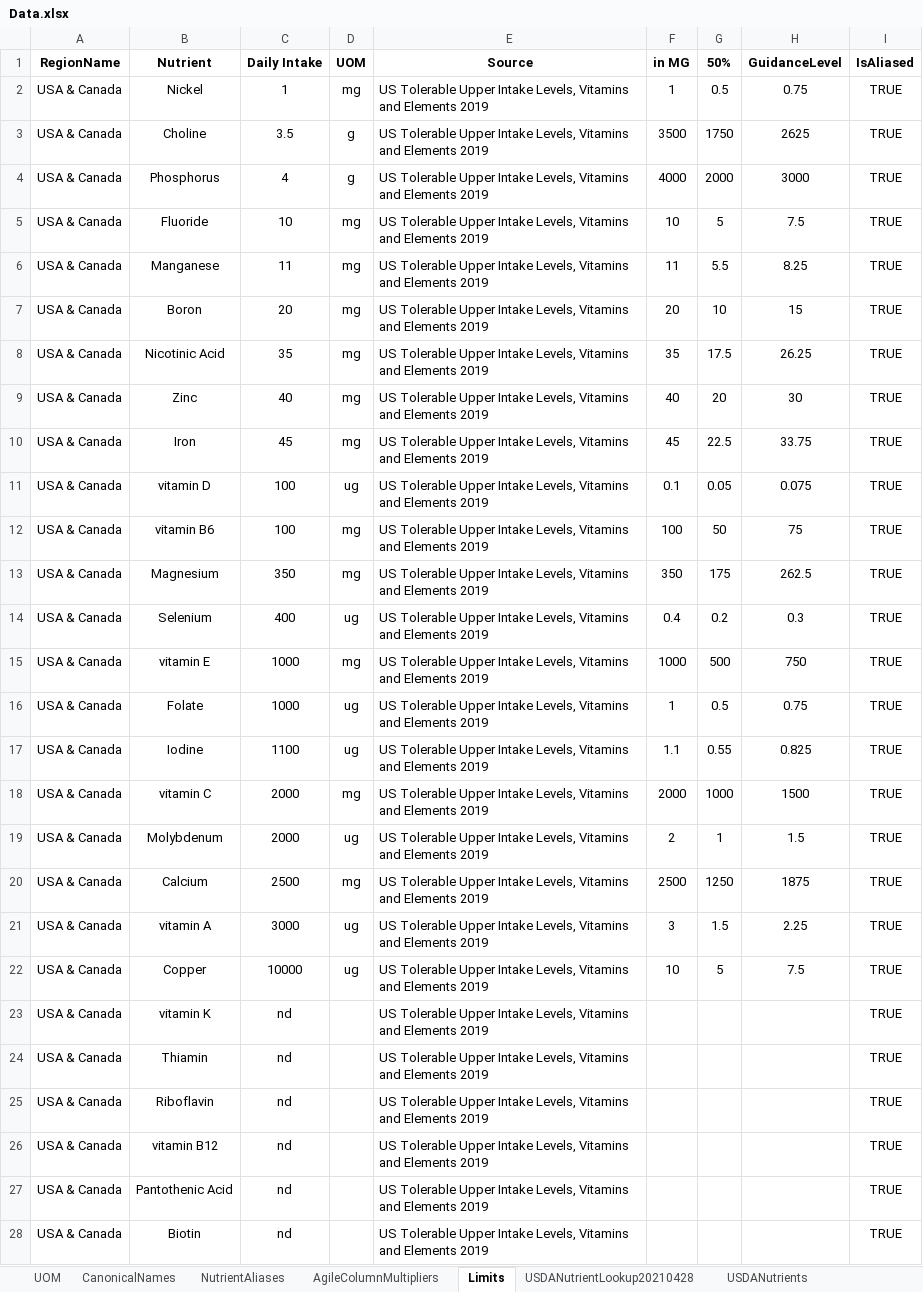
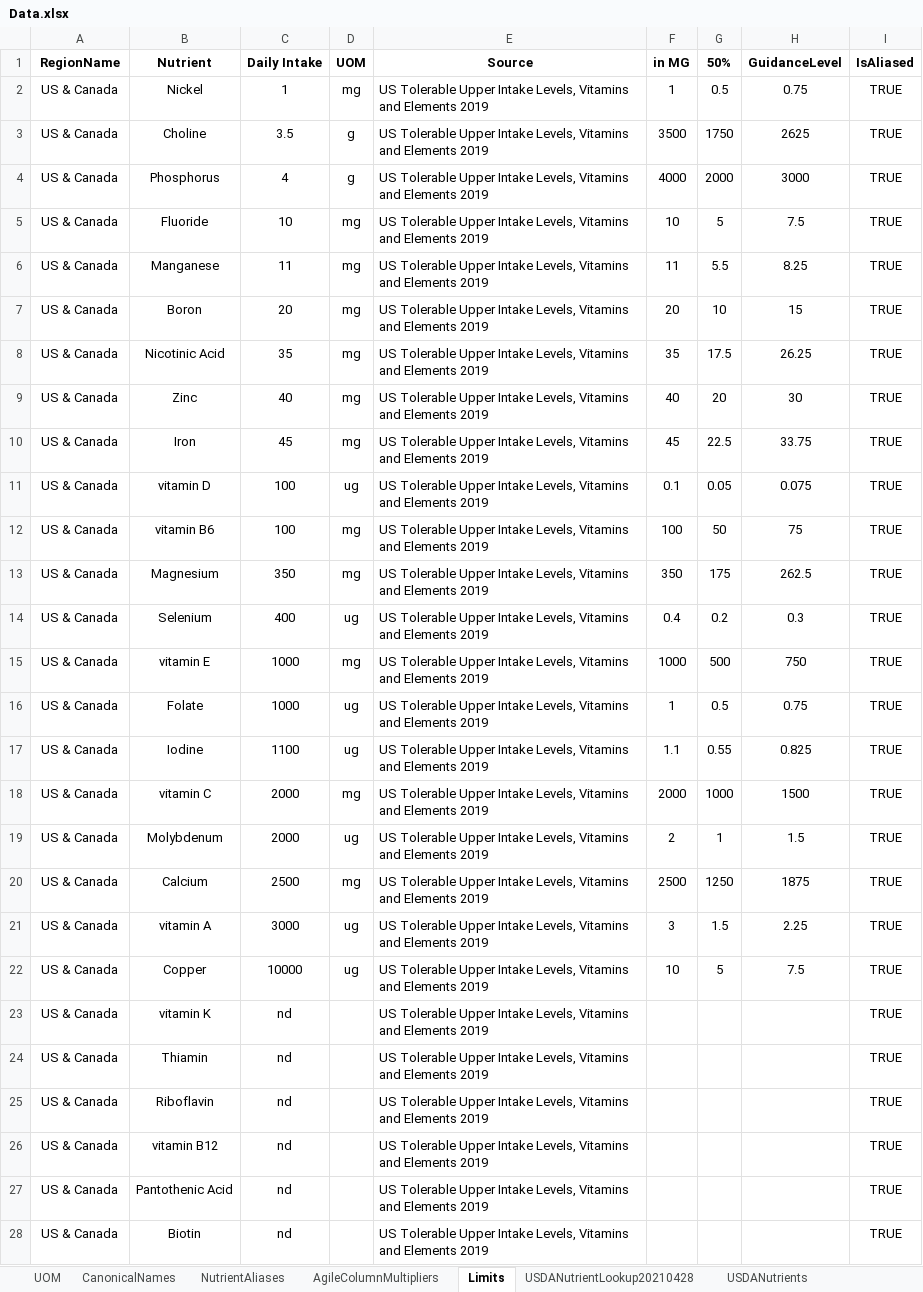
Before and after one commit to pocreagan/sam, an Excel workbook: dat/Data.xlsx, sheet Limits, drawn as a sheet; only a part is shown; values as stored, in another font and other column widths than the file's, no borders; conditional formats not drawn; the diff covers the shown part only; the diff names each change by its address in the sheet, - before the commit and + after, or states it on an @@ line.

```diff
--- a/dat/Data.xlsx (sheet Limits)
+++ b/dat/Data.xlsx (sheet Limits)
-A2:A28 (RegionName): USA & Canada
+A2:A28 (RegionName): US & Canada
```
Also changed, not shown: 3 edited cells elsewhere in this sheet, sheet CanonicalNames, sheet USDANutrients, sheet NutrientAliases, formulas that keep their value, 9 other files.
